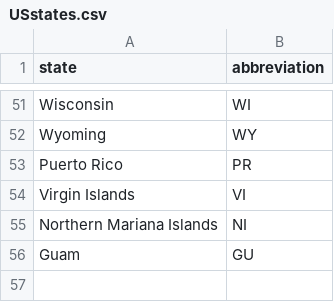
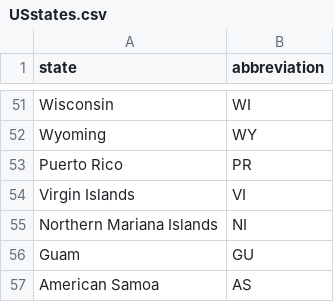
Before and after one commit to thomglen/nCoV_tracker, a CSV file: input_data/USstates.csv, drawn as a sheet; only a part is shown, gaps mark what is left out; the diff names each change by its address in the sheet, - before the commit and + after, or states it on an @@ line.

```diff
--- a/input_data/USstates.csv
+++ b/input_data/USstates.csv
+row 57: American Samoa | AS
```
Also changed, not shown: input_data/US-state-population_2019.csv, input_data/coronavirus_continent.csv, 13 other files.
